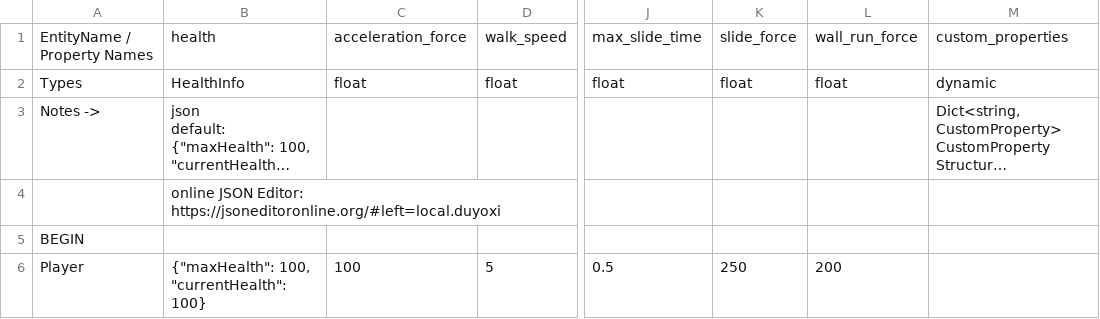
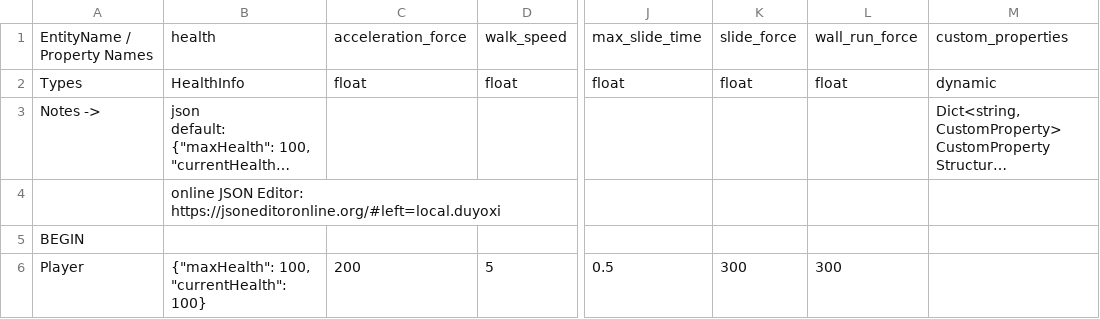
Before and after one commit to cty288/Capstone, a CSV file: Assets/Resources/data_player.csv, drawn as a sheet; only a part is shown, gaps mark what is left out; long unchanged cells end in …; the diff names each change by its address in the sheet, - before the commit and + after, or states it on an @@ line.

```diff
--- a/Assets/Resources/data_player.csv
+++ b/Assets/Resources/data_player.csv
-C6: 100
+C6: 200
-K6: 250
+K6: 300
-L6: 200
+L6: 300
```
Also changed, not shown: 17 other files.
